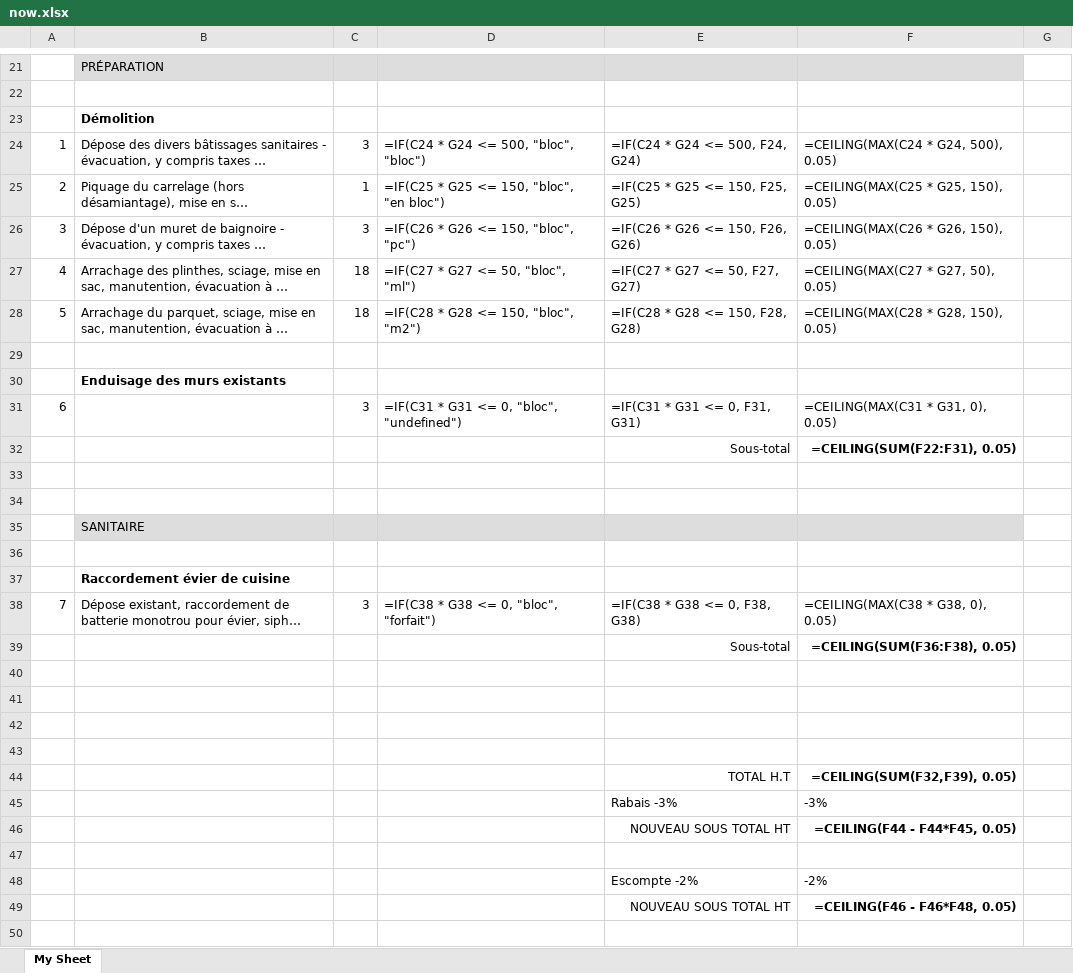
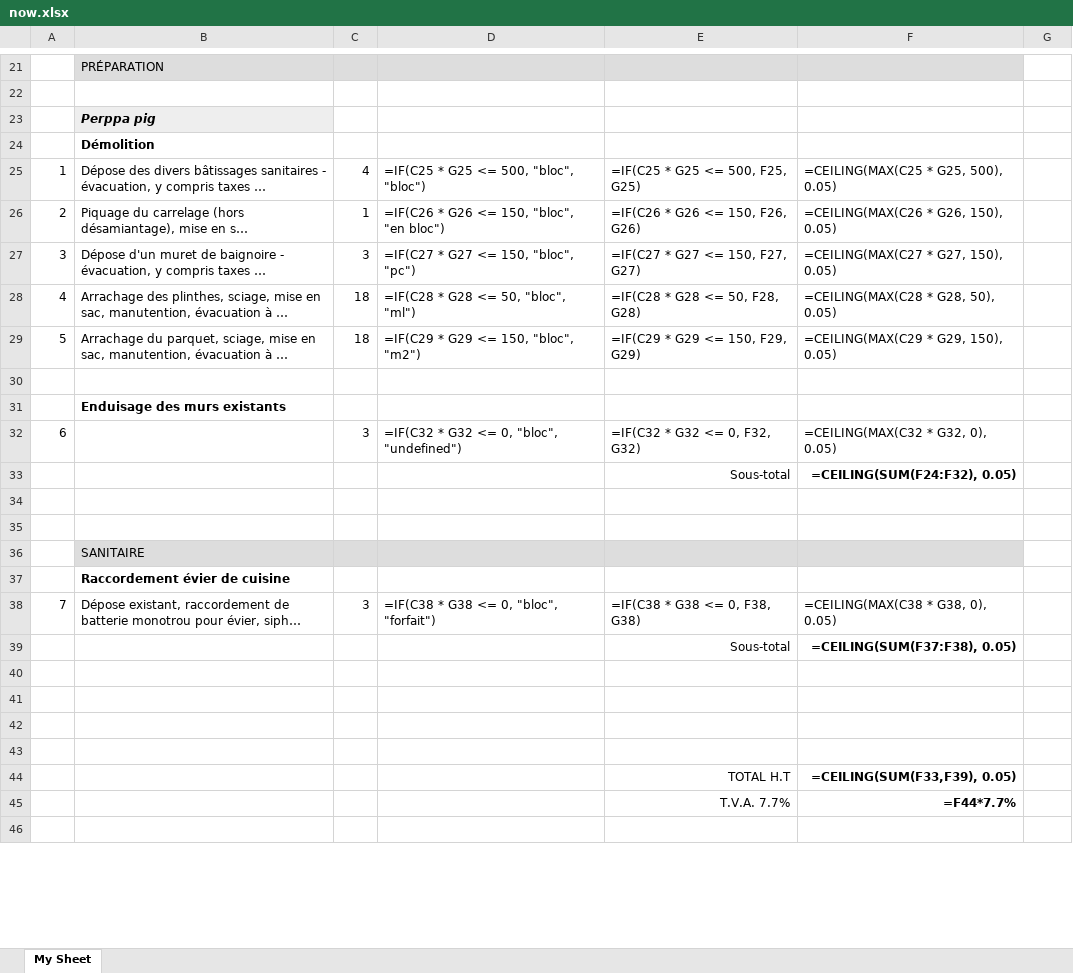
Before and after one commit to walidvb/gri-excel, an Excel workbook: now.xlsx, sheet My Sheet, drawn as a sheet; only a part is shown, gaps mark what is left out; the shorter side is filled out with more unchanged rows; long unchanged cells end in …; values as stored, in another font and other column widths than the file's, no borders; formulas without a stored value are shown as written; charts and pictures not drawn; removed rows and columns are numbered as before the commit, all else as after; the diff covers the shown part only; the diff names each change by its address in the sheet, - before the commit and + after, or states it on an @@ line.

```diff
--- a/now.xlsx (sheet My Sheet)
+++ b/now.xlsx (sheet My Sheet)
+row 23:  | Perppa pig
-C25: 3
+C25: 4
-D25: =IF(C24 * G24 <= 500, "bloc", "bloc")
+D25: =IF(C25 * G25 <= 500, "bloc", "bloc")
-E25: =IF(C24 * G24 <= 500, F24, G24)
+E25: =IF(C25 * G25 <= 500, F25, G25)
-F25: =CEILING(MAX(C24 * G24, 500), 0.05)
+F25: =CEILING(MAX(C25 * G25, 500), 0.05)
-D26: =IF(C25 * G25 <= 150, "bloc", "en bloc")
+D26: =IF(C26 * G26 <= 150, "bloc", "en bloc")
-E26: =IF(C25 * G25 <= 150, F25, G25)
+E26: =IF(C26 * G26 <= 150, F26, G26)
-F26: =CEILING(MAX(C25 * G25, 150), 0.05)
+F26: =CEILING(MAX(C26 * G26, 150), 0.05)
-D27: =IF(C26 * G26 <= 150, "bloc", "pc")
+D27: =IF(C27 * G27 <= 150, "bloc", "pc")
-E27: =IF(C26 * G26 <= 150, F26, G26)
+E27: =IF(C27 * G27 <= 150, F27, G27)
-F27: =CEILING(MAX(C26 * G26, 150), 0.05)
+F27: =CEILING(MAX(C27 * G27, 150), 0.05)
-D28: =IF(C27 * G27 <= 50, "bloc", "ml")
+D28: =IF(C28 * G28 <= 50, "bloc", "ml")
-E28: =IF(C27 * G27 <= 50, F27, G27)
+E28: =IF(C28 * G28 <= 50, F28, G28)
-F28: =CEILING(MAX(C27 * G27, 50), 0.05)
+F28: =CEILING(MAX(C28 * G28, 50), 0.05)
-D29: =IF(C28 * G28 <= 150, "bloc", "m2")
+D29: =IF(C29 * G29 <= 150, "bloc", "m2")
-E29: =IF(C28 * G28 <= 150, F28, G28)
+E29: =IF(C29 * G29 <= 150, F29, G29)
-F29: =CEILING(MAX(C28 * G28, 150), 0.05)
+F29: =CEILING(MAX(C29 * G29, 150), 0.05)
-D32: =IF(C31 * G31 <= 0, "bloc", "undefined")
+D32: =IF(C32 * G32 <= 0, "bloc", "undefined")
-E32: =IF(C31 * G31 <= 0, F31, G31)
+E32: =IF(C32 * G32 <= 0, F32, G32)
-F32: =CEILING(MAX(C31 * G31, 0), 0.05)
+F32: =CEILING(MAX(C32 * G32, 0), 0.05)
-F33: =CEILING(SUM(F22:F31), 0.05)
+F33: =CEILING(SUM(F24:F32), 0.05)
-row 36: (empty)
-F39: =CEILING(SUM(F36:F38), 0.05)
+F39: =CEILING(SUM(F37:F38), 0.05)
-F44: =CEILING(SUM(F32,F39), 0.05)
+F44: =CEILING(SUM(F33,F39), 0.05)
-row 45:  |  |  |  | Rabais -3% | -3%
-row 46:  |  |  |  | NOUVEAU SOUS TOTAL HT | =CEILING(F44 - F44*F45, 0.05)
-row 47: (empty)
-row 48:  |  |  |  | Escompte -2% | -2%
-row 49:  |  |  |  | NOUVEAU SOUS TOTAL HT | =CEILING(F46 - F46*F48, 0.05)
-row 50: (empty)
```
Also changed, not shown: 3 removed rows and 1 edited cell elsewhere in this sheet, 1 other file.
